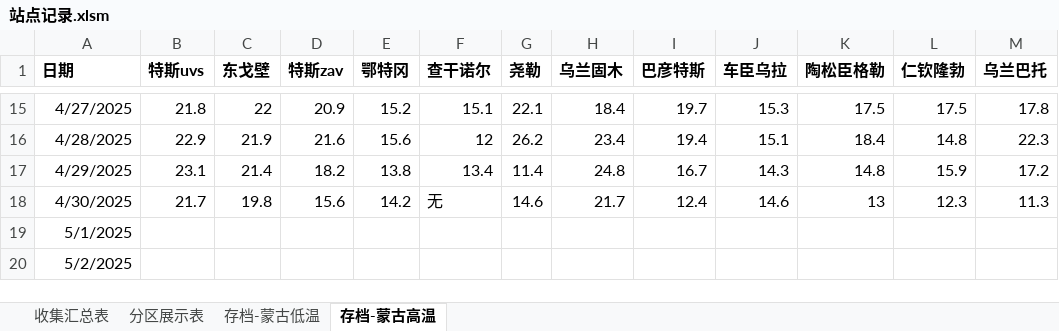
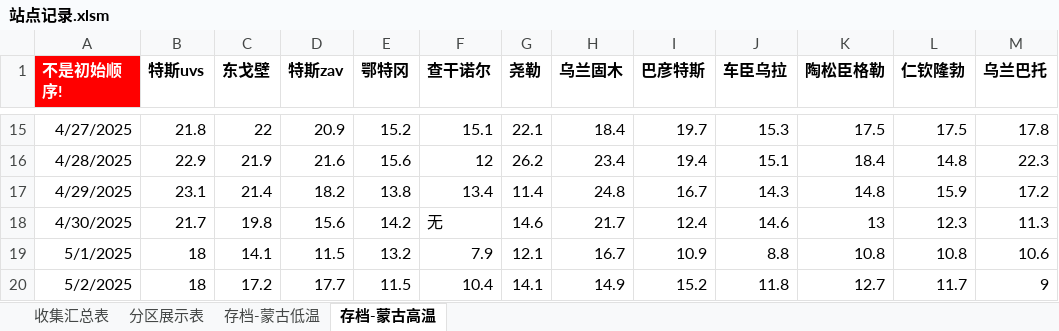
Before and after one commit to qkvkql/default, an Excel workbook: 气象/站点记录.xlsm, sheet 存档-蒙古高温, drawn as a sheet; only a part is shown, gaps mark what is left out; values as stored, in another font and other column widths than the file's, no borders; the diff covers the shown part only; the diff names each change by its address in the sheet, - before the commit and + after, or states it on an @@ line.

```diff
--- a/气象/站点记录.xlsm (sheet 存档-蒙古高温)
+++ b/气象/站点记录.xlsm (sheet 存档-蒙古高温)
-A1: 日期
+A1: 不是初始顺序!
@@ A1 fill: none → #FF0000, text colour: black → #FFFFFF @@
-B19:B20 (特斯uvs): (empty)
+B19:B20 (特斯uvs): 18
-C19 (东戈壁): (empty)
+C19 (东戈壁): 14.1
-D19 (特斯zav): (empty)
+D19 (特斯zav): 11.5
-E19 (鄂特冈): (empty)
+E19 (鄂特冈): 13.2
-F19 (查干诺尔): (empty)
+F19 (查干诺尔): 7.9
-G19 (尧勒): (empty)
+G19 (尧勒): 12.1
-H19 (乌兰固木): (empty)
+H19 (乌兰固木): 16.7
-I19 (巴彦特斯): (empty)
+I19 (巴彦特斯): 10.9
-J19 (车臣乌拉): (empty)
+J19 (车臣乌拉): 8.8
-K19 (陶松臣格勒): (empty)
+K19 (陶松臣格勒): 10.8
-L19 (仁钦隆勃): (empty)
+L19 (仁钦隆勃): 10.8
-M19 (乌兰巴托): (empty)
+M19 (乌兰巴托): 10.6
-C20 (东戈壁): (empty)
+C20 (东戈壁): 17.2
-D20 (特斯zav): (empty)
+D20 (特斯zav): 17.7
-E20 (鄂特冈): (empty)
+E20 (鄂特冈): 11.5
-F20 (查干诺尔): (empty)
+F20 (查干诺尔): 10.4
-G20 (尧勒): (empty)
+G20 (尧勒): 14.1
-H20 (乌兰固木): (empty)
+H20 (乌兰固木): 14.9
-I20 (巴彦特斯): (empty)
+I20 (巴彦特斯): 15.2
-J20 (车臣乌拉): (empty)
+J20 (车臣乌拉): 11.8
-K20 (陶松臣格勒): (empty)
+K20 (陶松臣格勒): 12.7
-L20 (仁钦隆勃): (empty)
+L20 (仁钦隆勃): 11.7
-M20 (乌兰巴托): (empty)
+M20 (乌兰巴托): 9
```
Also changed, not shown: 132 edited cells elsewhere in this sheet, sheet 收集汇总表, sheet 分区展示表, sheet 存档-蒙古低温.
